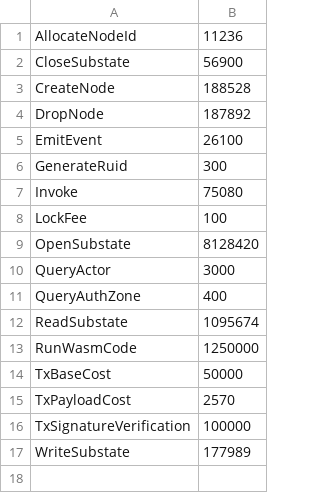
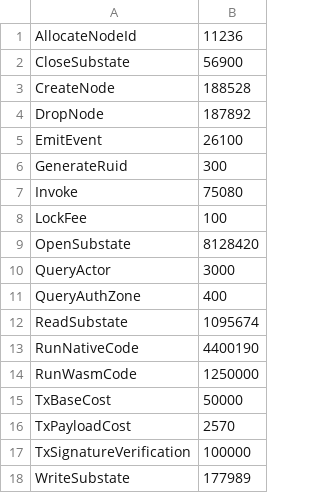
Before and after one commit to radixdlt/radixdlt-scrypto, a CSV file: radix-engine-tests/assets/cost_flash_loan.csv, drawn as a sheet.

Commit message:
Add run native function costing

```diff
--- a/radix-engine-tests/assets/cost_flash_loan.csv
+++ b/radix-engine-tests/assets/cost_flash_loan.csv
@@ -12,2 +12,3 @@ QueryAuthZone,400
 ReadSubstate,1095674
+RunNativeCode,4400190
 RunWasmCode,1250000
```
Also changed, not shown: radix-engine-tests/assets/cost_radiswap.csv, radix-engine-tests/assets/cost_transfer.csv, 1 other file.
